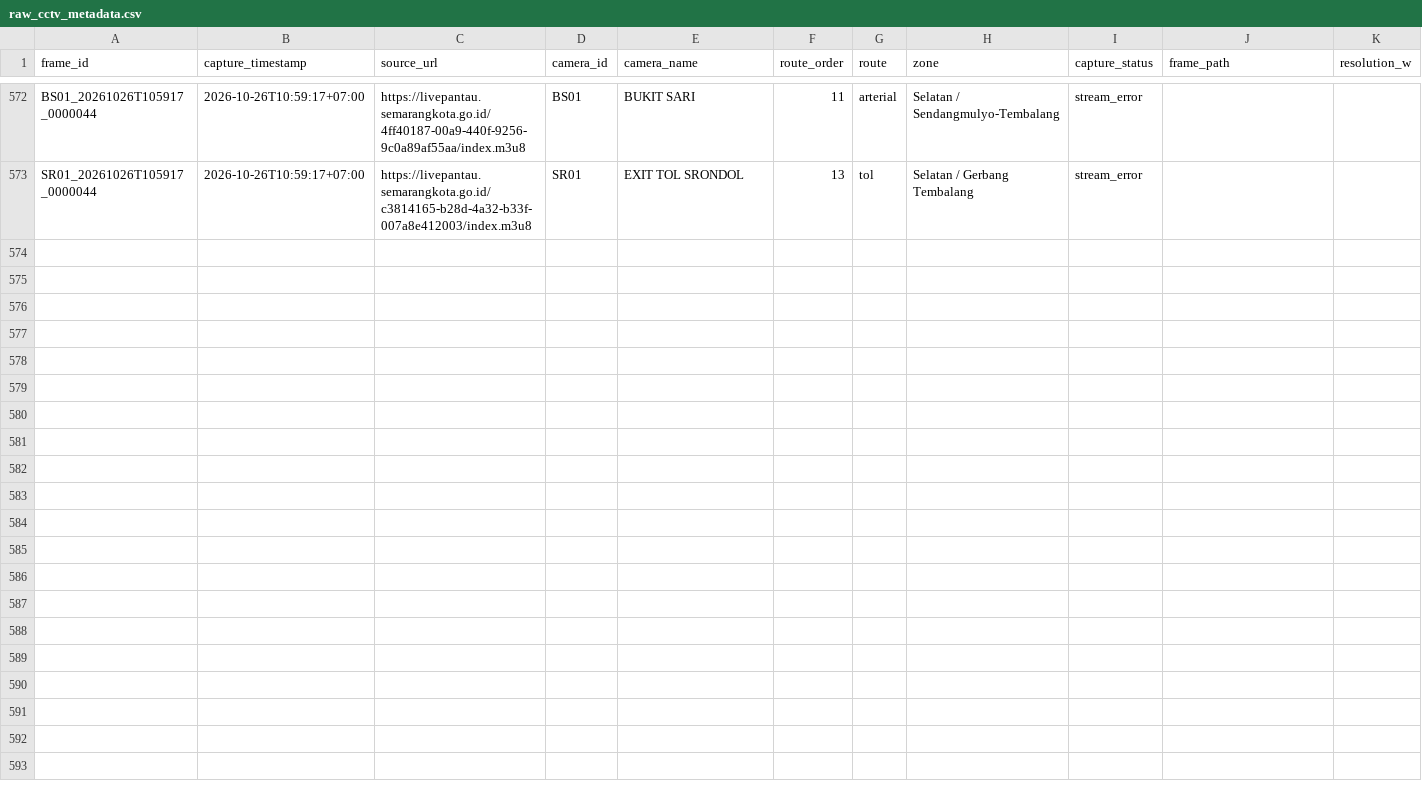
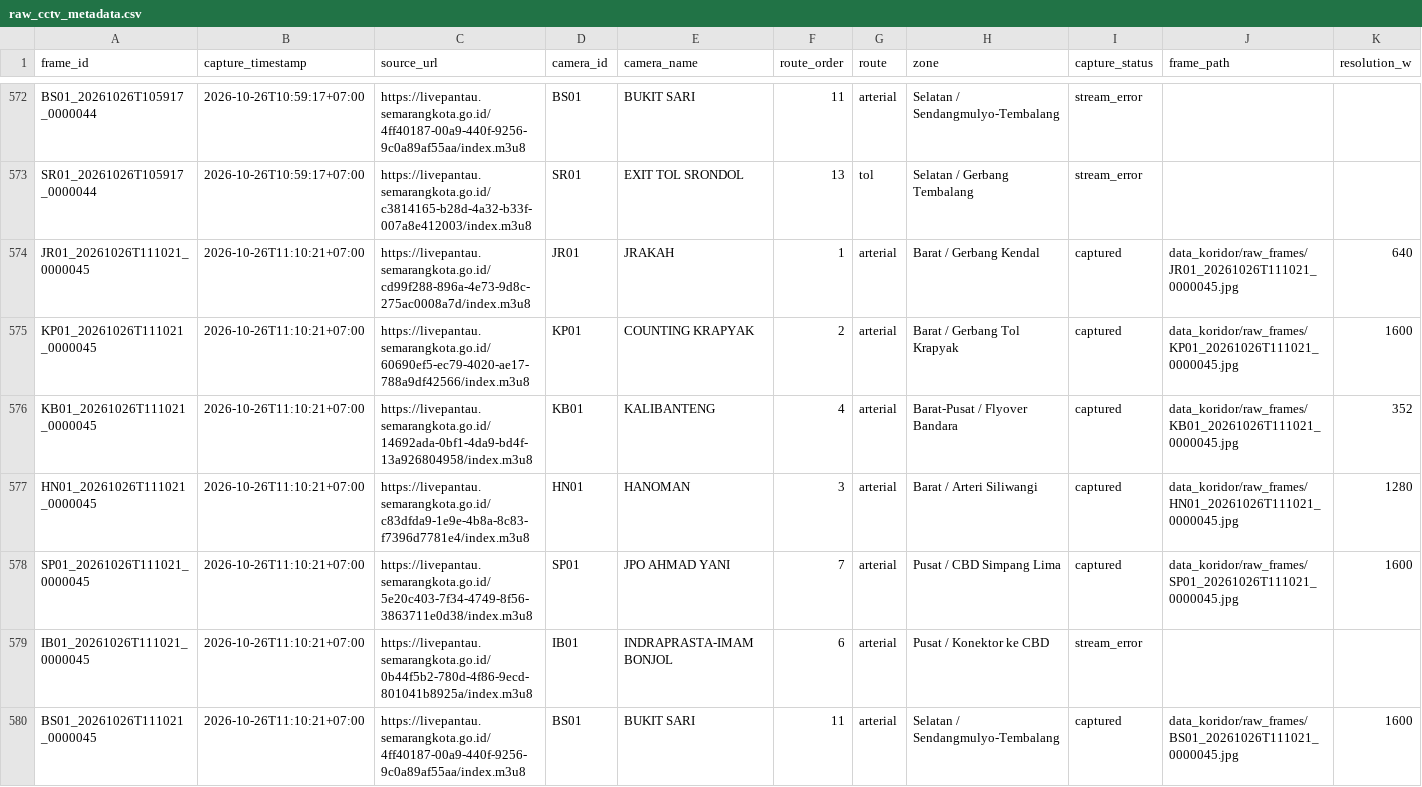
Before and after one commit to IlhamThrq/datamining_cctv_koridor_semarang, a CSV file: data_koridor/raw_cctv_metadata.csv, drawn as a sheet; only a part is shown, gaps mark what is left out; rows hold the shown columns only; the diff covers the shown part only; the diff names each change by its address in the sheet, - before the commit and + after, or states it on an @@ line.

```diff
--- a/data_koridor/raw_cctv_metadata.csv
+++ b/data_koridor/raw_cctv_metadata.csv
+row 574: JR01_20261026T111021_0000045 | 2026-10-26T11:10:21+07:00 | https://livepantau.semarangkota.go.id/cd99f288-896a-4e73-9d8c-275ac0008a7d/index.m3u8 | JR01 | JRAKAH | 1 | arterial | Barat / Gerbang Kendal | captured | data_koridor/raw_frames/JR01_20261026T111021_0000045.jpg | 640
+row 575: KP01_20261026T111021_0000045 | 2026-10-26T11:10:21+07:00 | https://livepantau.semarangkota.go.id/60690ef5-ec79-4020-ae17-788a9df42566/index.m3u8 | KP01 | COUNTING KRAPYAK | 2 | arterial | Barat / Gerbang Tol Krapyak | captured | data_koridor/raw_frames/KP01_20261026T111021_0000045.jpg | 1600
+row 576: KB01_20261026T111021_0000045 | 2026-10-26T11:10:21+07:00 | https://livepantau.semarangkota.go.id/14692ada-0bf1-4da9-bd4f-13a926804958/index.m3u8 | KB01 | KALIBANTENG | 4 | arterial | Barat-Pusat / Flyover Bandara | captured | data_koridor/raw_frames/KB01_20261026T111021_0000045.jpg | 352
+row 577: HN01_20261026T111021_0000045 | 2026-10-26T11:10:21+07:00 | https://livepantau.semarangkota.go.id/c83dfda9-1e9e-4b8a-8c83-f7396d7781e4/index.m3u8 | HN01 | HANOMAN | 3 | arterial | Barat / Arteri Siliwangi | captured | data_koridor/raw_frames/HN01_20261026T111021_0000045.jpg | 1280
+row 578: SP01_20261026T111021_0000045 | 2026-10-26T11:10:21+07:00 | https://livepantau.semarangkota.go.id/5e20c403-7f34-4749-8f56-3863711e0d38/index.m3u8 | SP01 | JPO AHMAD YANI | 7 | arterial | Pusat / CBD Simpang Lima | captured | data_koridor/raw_frames/SP01_20261026T111021_0000045.jpg | 1600
+row 579: IB01_20261026T111021_0000045 | 2026-10-26T11:10:21+07:00 | https://livepantau.semarangkota.go.id/0b44f5b2-780d-4f86-9ecd-801041b8925a/index.m3u8 | IB01 | INDRAPRASTA-IMAM BONJOL | 6 | arterial | Pusat / Konektor ke CBD | stream_error
+row 580: BS01_20261026T111021_0000045 | 2026-10-26T11:10:21+07:00 | https://livepantau.semarangkota.go.id/4ff40187-00a9-440f-9256-9c0a89af55aa/index.m3u8 | BS01 | BUKIT SARI | 11 | arterial | Selatan / Sendangmulyo-Tembalang | captured | data_koridor/raw_frames/BS01_20261026T111021_0000045.jpg | 1600
```
Also changed, not shown: 6 added rows elsewhere in this file, 8 other files.
